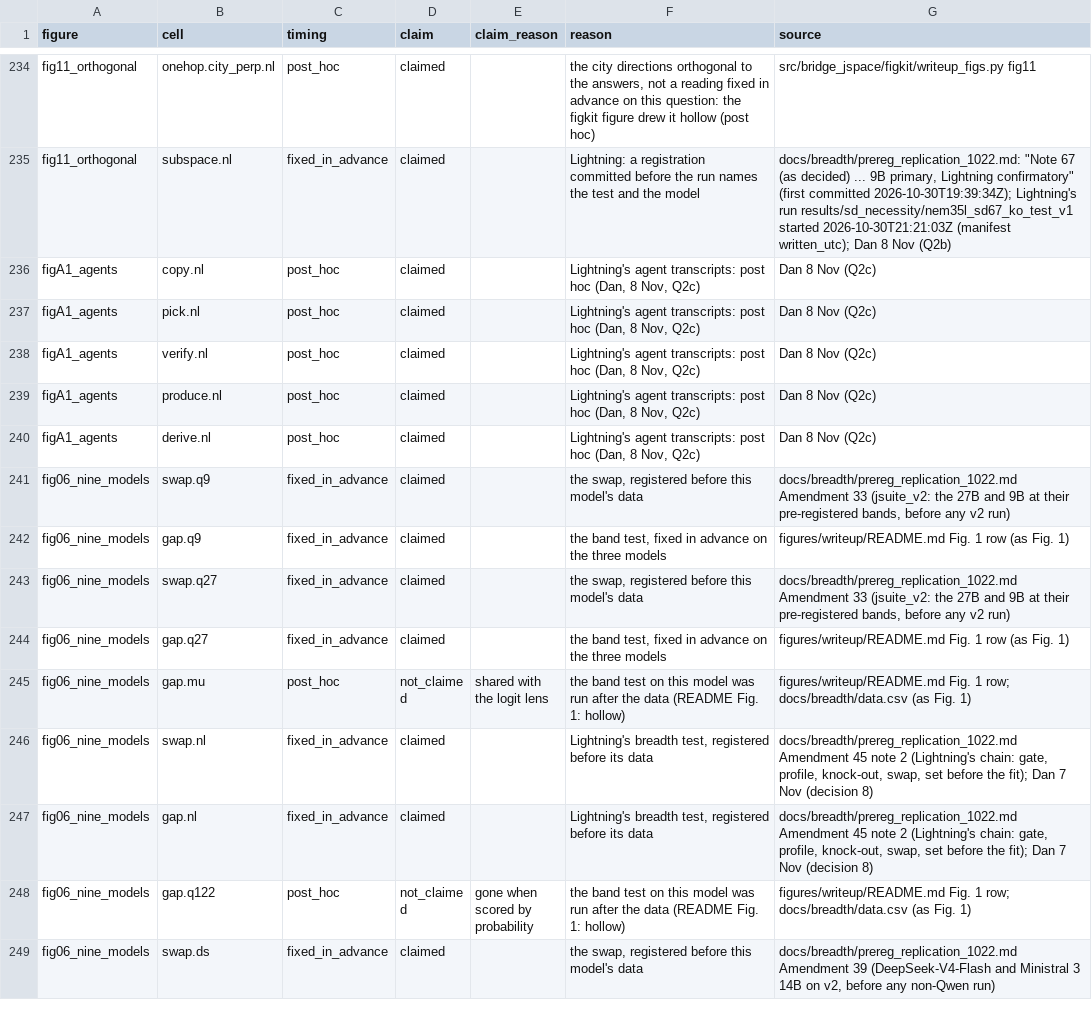
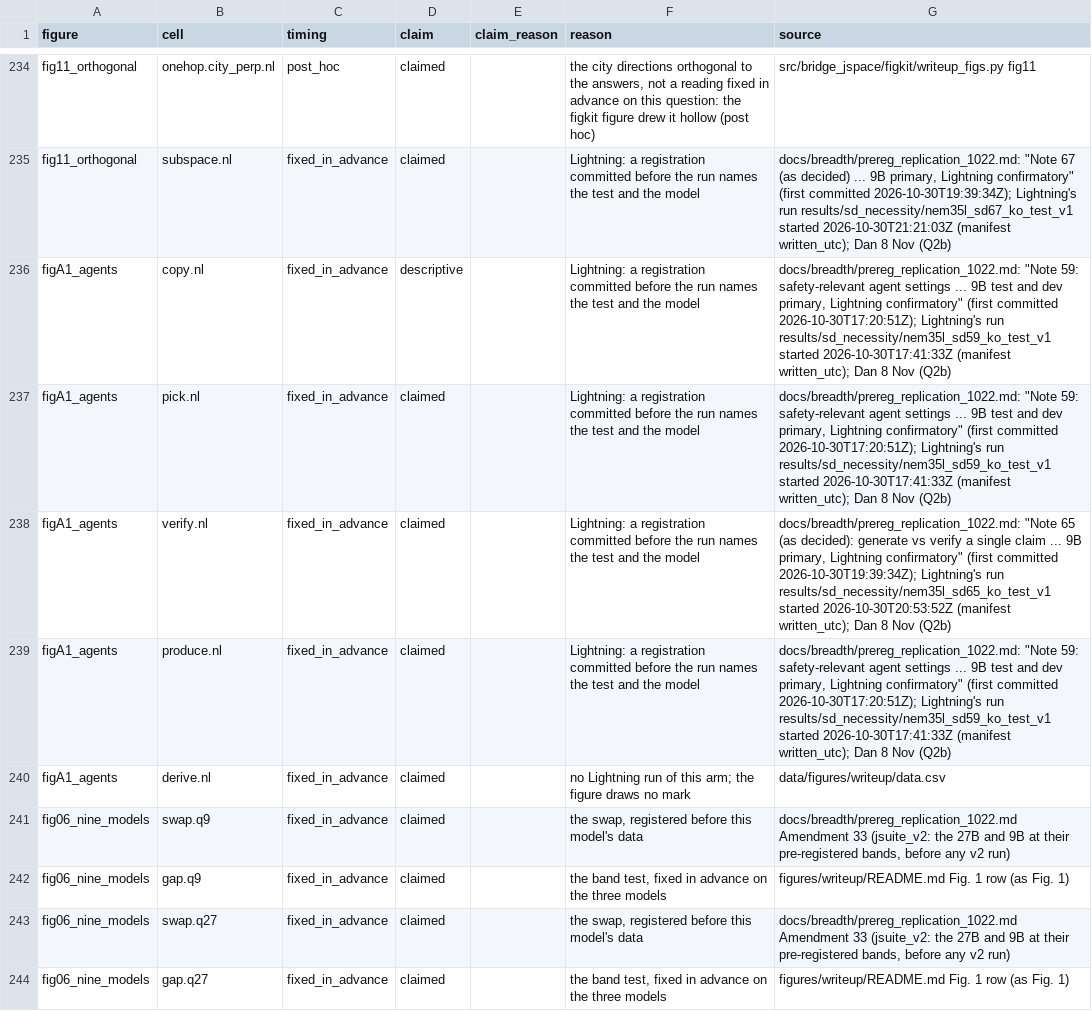
Before and after one commit to zach-perlman/bridge-jspace, a CSV file: data/figures/status.csv, drawn as a sheet; only a part is shown, gaps mark what is left out; the shorter side is filled out with more unchanged rows.

```diff
--- a/data/figures/status.csv
+++ b/data/figures/status.csv
@@ -235,7 +235,7 @@ fig11_orthogonal,onehop.city_perp.nl,post_hoc,claimed,,"the city directions orth
 fig11_orthogonal,subspace.nl,fixed_in_advance,claimed,,Lightning: a registration committed before the run names the test and the model,"docs/breadth/prereg_replication_1022.md: ""Note 67 (as decided) ... 9B primary, Lightning confirmatory"" (first committed 2026-10-30T19:39:34Z); Lightning's run results/sd_necessity/nem35l_sd67_ko_test_v1 started 2026-10-30T21:21:03Z (manifest written_utc); Dan 8 Nov (Q2b)"
-figA1_agents,copy.nl,post_hoc,claimed,,"Lightning's agent transcripts: post hoc (Dan, 8 Nov, Q2c)",Dan 8 Nov (Q2c)
-figA1_agents,pick.nl,post_hoc,claimed,,"Lightning's agent transcripts: post hoc (Dan, 8 Nov, Q2c)",Dan 8 Nov (Q2c)
-figA1_agents,verify.nl,post_hoc,claimed,,"Lightning's agent transcripts: post hoc (Dan, 8 Nov, Q2c)",Dan 8 Nov (Q2c)
-figA1_agents,produce.nl,post_hoc,claimed,,"Lightning's agent transcripts: post hoc (Dan, 8 Nov, Q2c)",Dan 8 Nov (Q2c)
-figA1_agents,derive.nl,post_hoc,claimed,,"Lightning's agent transcripts: post hoc (Dan, 8 Nov, Q2c)",Dan 8 Nov (Q2c)
+figA1_agents,copy.nl,fixed_in_advance,descriptive,,Lightning: a registration committed before the run names the test and the model,"docs/breadth/prereg_replication_1022.md: ""Note 59: safety-relevant agent settings ... 9B test and dev primary, Lightning confirmatory"" (first committed 2026-10-30T17:20:51Z); Lightning's run results/sd_necessity/nem35l_sd59_ko_test_v1 started 2026-10-30T17:41:33Z (manifest written_utc); Dan 8 Nov (Q2b)"
+figA1_agents,pick.nl,fixed_in_advance,claimed,,Lightning: a registration committed before the run names the test and the model,"docs/breadth/prereg_replication_1022.md: ""Note 59: safety-relevant agent settings ... 9B test and dev primary, Lightning confirmatory"" (first committed 2026-10-30T17:20:51Z); Lightning's run results/sd_necessity/nem35l_sd59_ko_test_v1 started 2026-10-30T17:41:33Z (manifest written_utc); Dan 8 Nov (Q2b)"
+figA1_agents,verify.nl,fixed_in_advance,claimed,,Lightning: a registration committed before the run names the test and the model,"docs/breadth/prereg_replication_1022.md: ""Note 65 (as decided): generate vs verify a single claim ... 9B primary, Lightning confirmatory"" (first committed 2026-10-30T19:39:34Z); Lightning's run results/sd_necessity/nem35l_sd65_ko_test_v1 started 2026-10-30T20:53:52Z (manifest written_utc); Dan 8 Nov (Q2b)"
+figA1_agents,produce.nl,fixed_in_advance,claimed,,Lightning: a registration committed before the run names the test and the model,"docs/breadth/prereg_replication_1022.md: ""Note 59: safety-relevant agent settings ... 9B test and dev primary, Lightning confirmatory"" (first committed 2026-10-30T17:20:51Z); Lightning's run results/sd_necessity/nem35l_sd59_ko_test_v1 started 2026-10-30T17:41:33Z (manifest written_utc); Dan 8 Nov (Q2b)"
+figA1_agents,derive.nl,fixed_in_advance,claimed,,no Lightning run of this arm; the figure draws no mark,data/figures/writeup/data.csv
 fig06_nine_models,swap.q9,fixed_in_advance,claimed,,"the swap, registered before this model's data","docs/breadth/prereg_replication_1022.md Amendment 33 (jsuite_v2: the 27B and 9B at their pre-registered bands, before any v2 run)"
```
Also changed, not shown: 46 other files.
